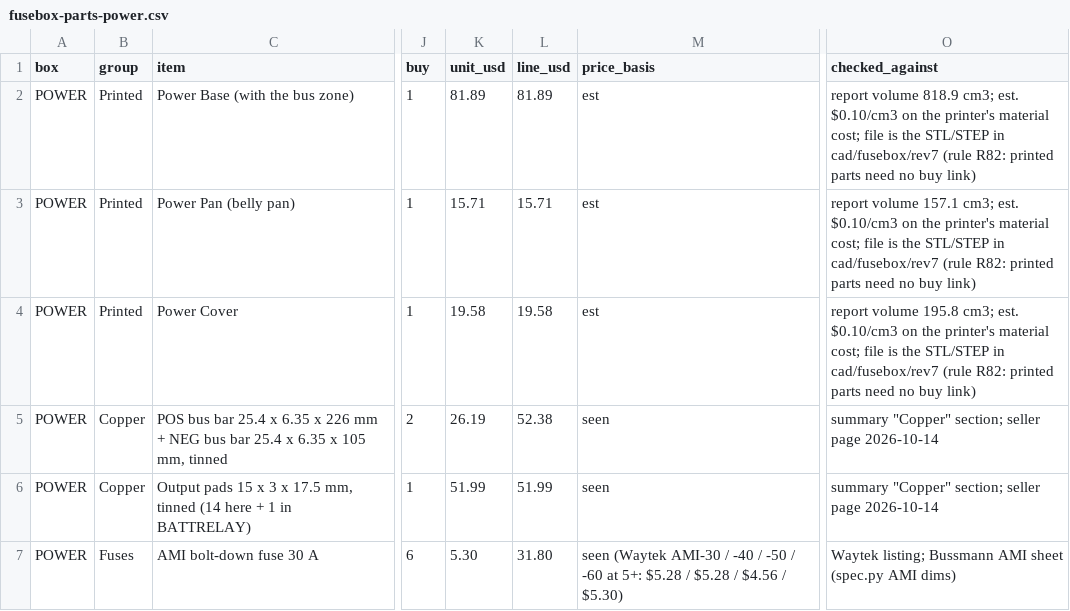
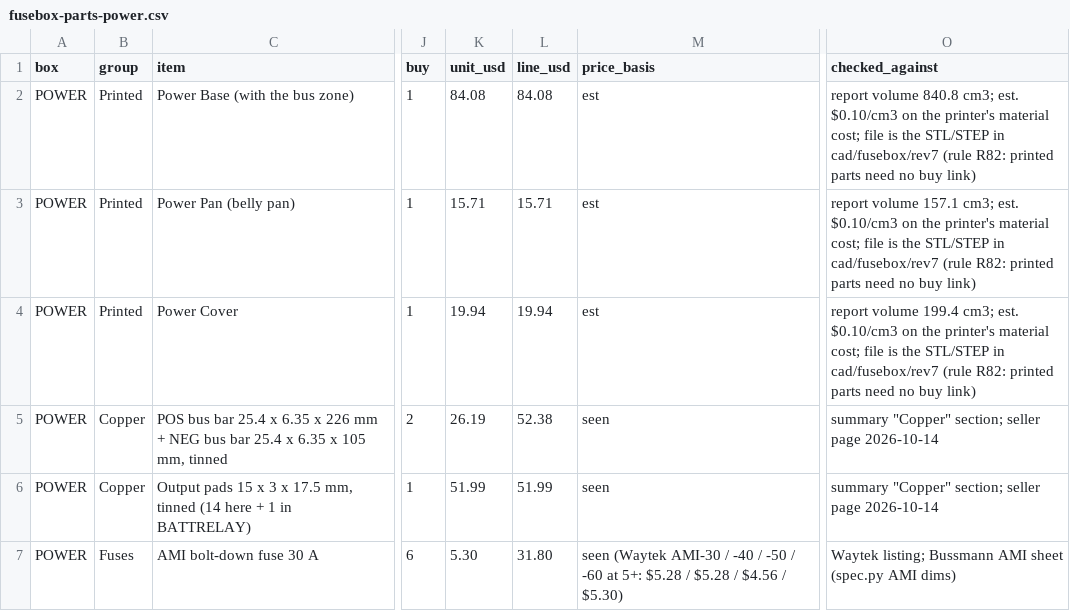
Before and after one commit to living-relation/st185-link-ecu-config, a CSV file: cad/fusebox/rev7/fusebox-parts-power.csv, drawn as a sheet; only a part is shown, gaps mark what is left out; the diff names each change by its address in the sheet, - before the commit and + after, or states it on an @@ line.

```diff
--- a/cad/fusebox/rev7/fusebox-parts-power.csv
+++ b/cad/fusebox/rev7/fusebox-parts-power.csv
-K2 (unit_usd): 81.89
+K2 (unit_usd): 84.08
-L2 (line_usd): 81.89
+L2 (line_usd): 84.08
-O2 (checked_against): report volume 818.9 cm3; est.…
+O2 (checked_against): report volume 840.8 cm3; est.…
-K4 (unit_usd): 19.58
+K4 (unit_usd): 19.94
-L4 (line_usd): 19.58
+L4 (line_usd): 19.94
-O4 (checked_against): report volume 195.8 cm3; est.…
+O4 (checked_against): report volume 199.4 cm3; est.…
```
Also changed, not shown: 57 other files.
